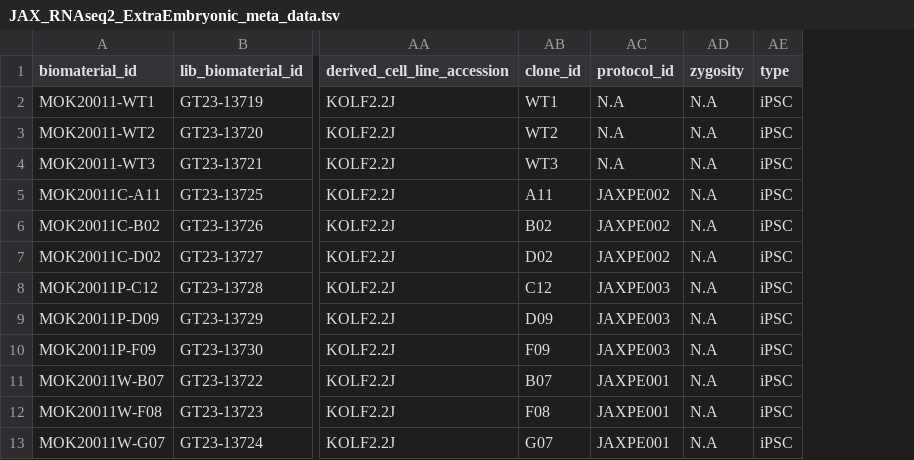
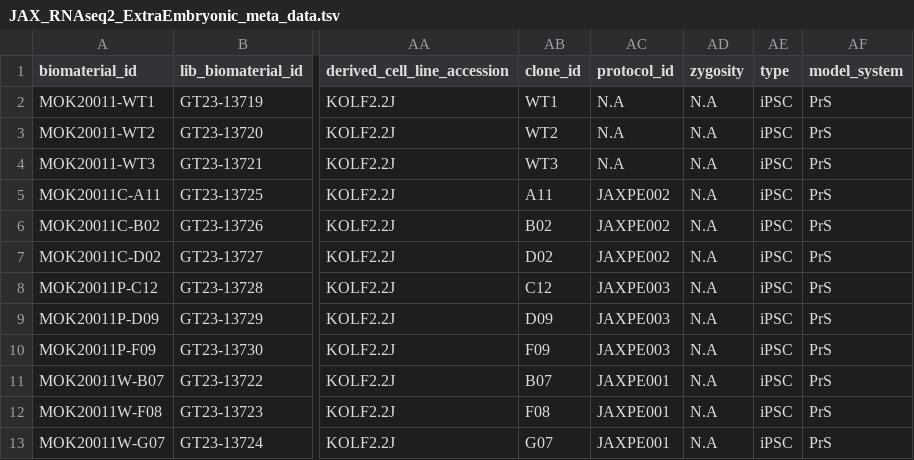
Before and after one commit to morphic-bio/MorPhiC_bulk_RNAseq, a TSV file: data/JAX_RNAseq2_ExtraEmbryonic_meta_data.tsv, drawn as a sheet; only a part is shown, gaps mark what is left out; the diff names each change by its address in the sheet, - before the commit and + after, or states it on an @@ line.

```diff
--- a/data/JAX_RNAseq2_ExtraEmbryonic_meta_data.tsv
+++ b/data/JAX_RNAseq2_ExtraEmbryonic_meta_data.tsv
+column AF (model_system), rows 2-13: all PrS
```
Also changed, not shown: 6 other files.
